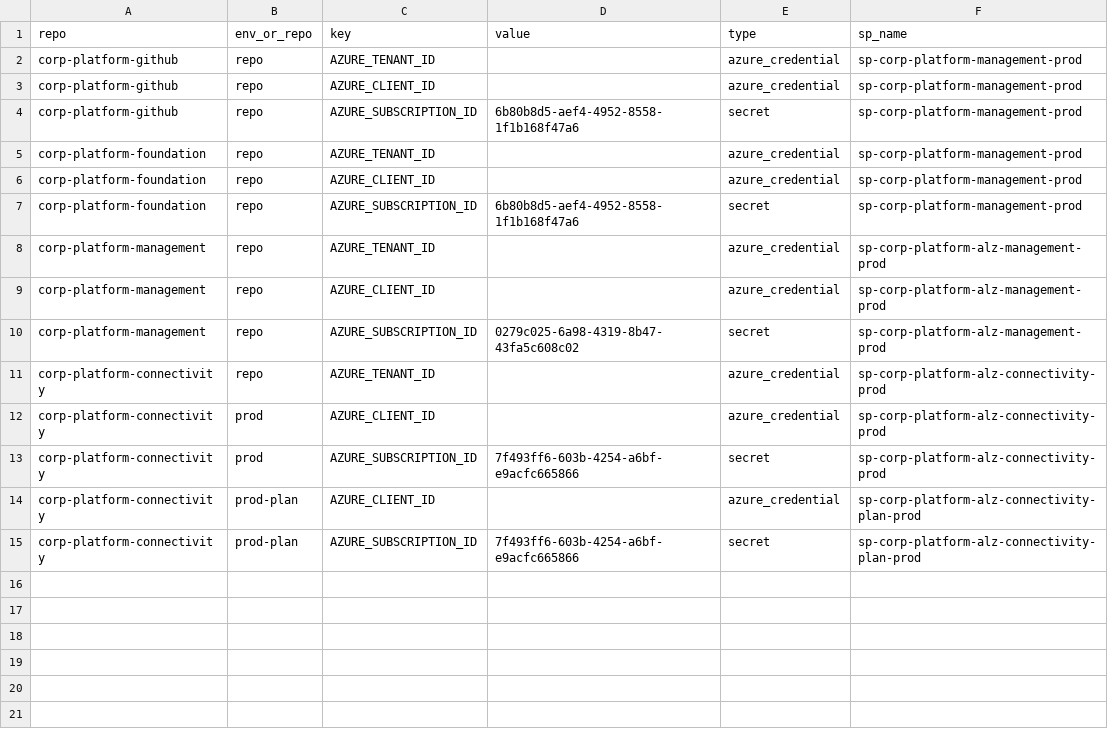
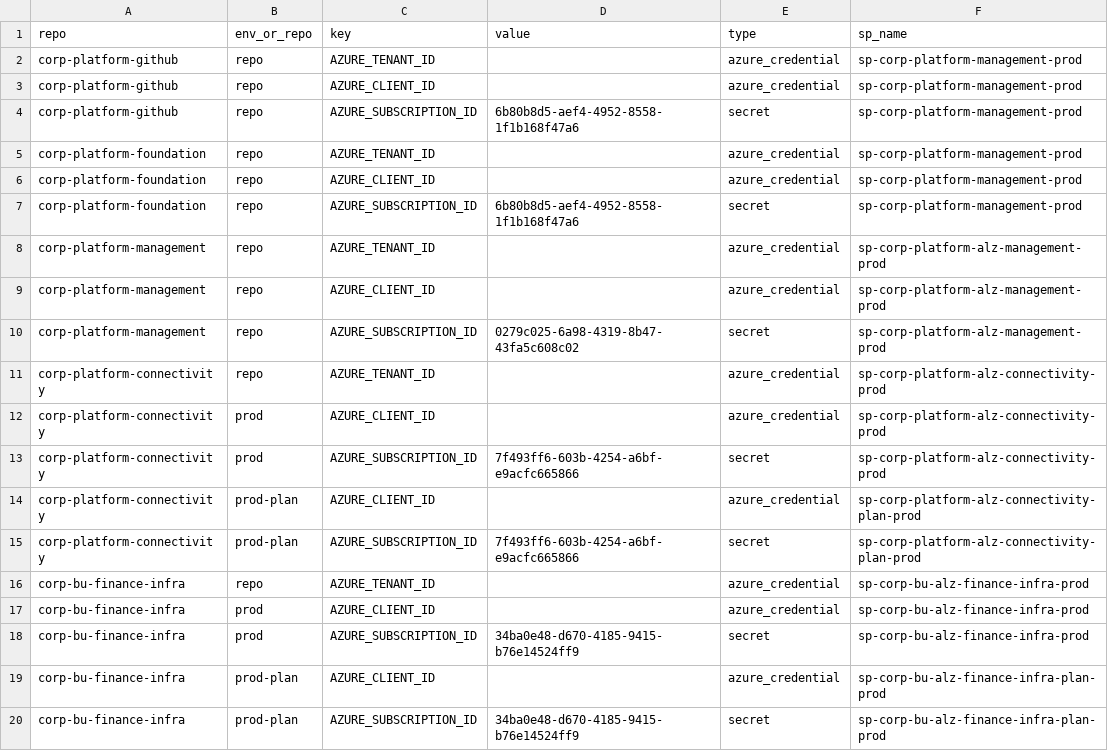
Before and after one commit to corp-techwithwu/corp-platform-github, a CSV file: infraascode/config/environments-variables.csv, drawn as a sheet; the diff names each change by its address in the sheet, - before the commit and + after, or states it on an @@ line.

Commit message:
fix: add corp-bu-finance-infra

```diff
--- a/infraascode/config/environments-variables.csv
+++ b/infraascode/config/environments-variables.csv
+row 16: corp-bu-finance-infra | repo | AZURE_TENANT_ID |  | azure_credential | sp-corp-bu-alz-finance-infra-prod
+row 17: corp-bu-finance-infra | prod | AZURE_CLIENT_ID |  | azure_credential | sp-corp-bu-alz-finance-infra-prod
+row 18: corp-bu-finance-infra | prod | AZURE_SUBSCRIPTION_ID | 34ba0e48-d670-4185-9415-b76e14524ff9 | secret | sp-corp-bu-alz-finance-infra-prod
+row 19: corp-bu-finance-infra | prod-plan | AZURE_CLIENT_ID |  | azure_credential | sp-corp-bu-alz-finance-infra-plan-prod
+row 20: corp-bu-finance-infra | prod-plan | AZURE_SUBSCRIPTION_ID | 34ba0e48-d670-4185-9415-b76e14524ff9 | secret | sp-corp-bu-alz-finance-infra-plan-prod
```
Also changed, not shown: infraascode/config/azure-identity/federated_credentials.csv, infraascode/config/azure-identity/rbac.csv, 5 other files.
